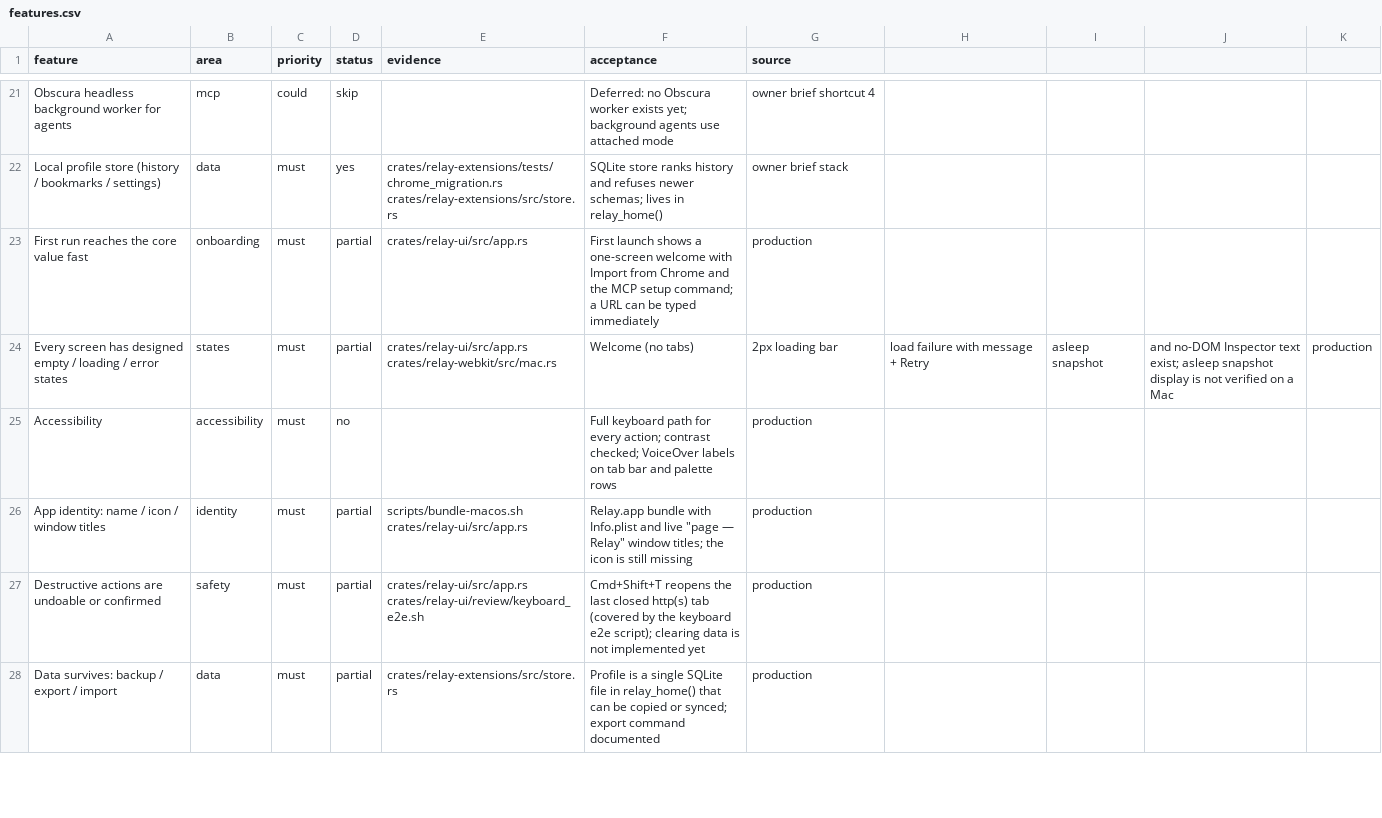
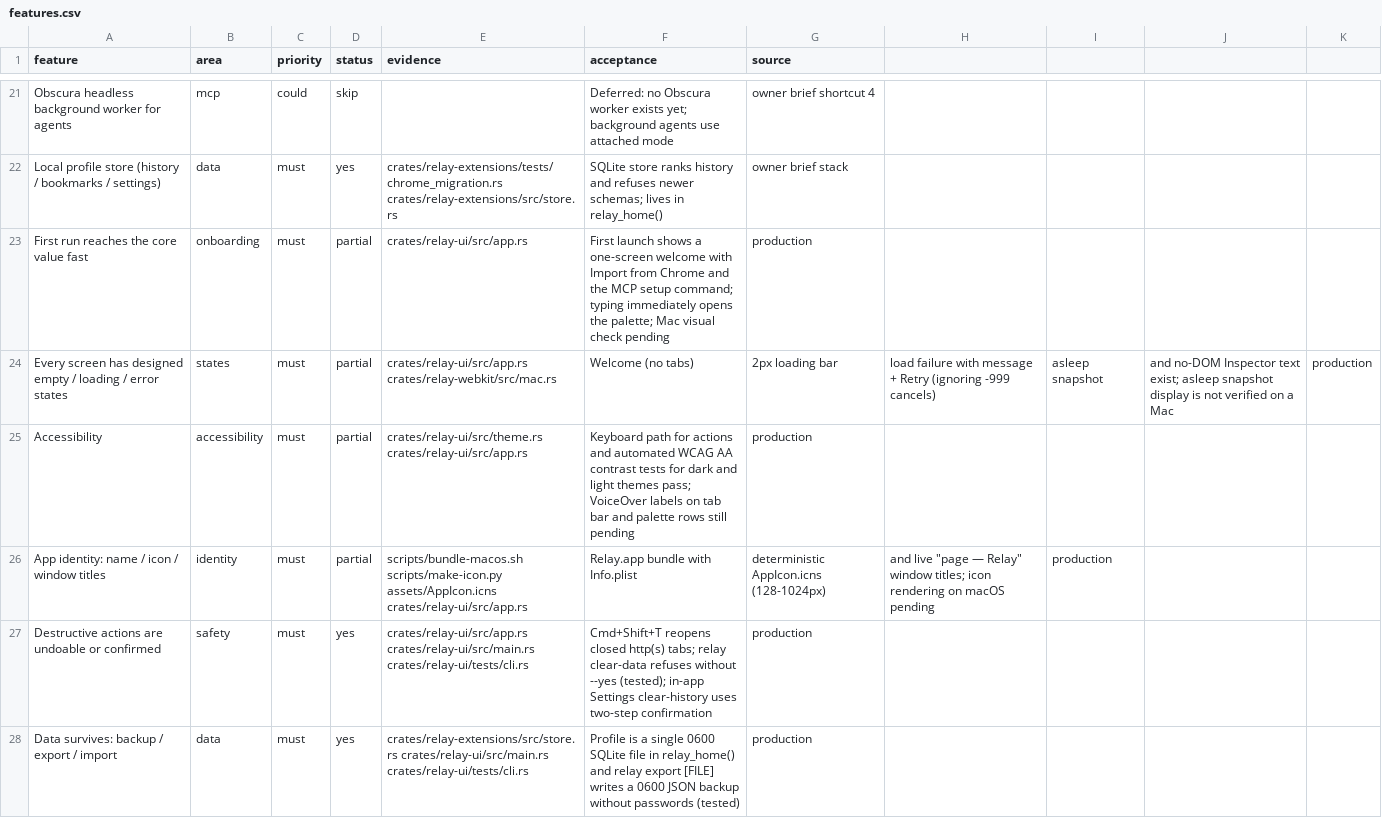
Before and after one commit to TomSzenessy/RelayBrowser, a CSV file: docs/product/features.csv, drawn as a sheet; only a part is shown, gaps mark what is left out; the diff covers the shown part only.

Commit message:
feat(macos,ui): fix macOS 15 CI with DMG releases/caching and add Settings, CLI export/clear-data, AppIcon, and contrast tests
Fixes #2:
- Bundle SQLite by default via relay-extensions bundled-sqlite feature so macOS 15 links sqlite3_set_clientdata; pass --no-default-features in scripts/mac-check.sh for Linux Darwin cross-checks.
- Disambiguate HasWindowHandle::window_handle(window) in relay-ui/src/web.rs and report error when WKWebExtensionController is absent.
- Defer WebTab teardown in Engine::sleep until takeSnapshotWithConfiguration completes, ignore NSURLErrorCancelled (-999), and add Engine::clear_content_rules.
- Fix smoke.rs loopback server.join() deadlock and host smoke WKWebView in an offscreen borderless NSWindow.
- Switch macos.yml to macos-15 with PR/main/release triggers, pinned Swatinem/rust-cache and Playwright WebKit caches (also in ci.yml), Relay-macOS.dmg packaging via bundle-macos.sh, artifact upload, and publish-release job via publish-macos-release.sh.

Fixes #3:
- Add Store settings_all/clear_history/clear_bookmarks/export_json and CLI relay config/export/clear-data; fix relay doctor default to DuckDuckGo and gate MCP thread on mcp setting.
- Add Cmd+, Settings overlay (search presets, live blocking toggle, sleep timeout, MCP toggle, two-step confirmed clear history), Inspector network/console filters, welcome-screen type-to-open, keymap unit test, and WCAG AA contrast tests.
- Generate deterministic assets/AppIcon.icns via scripts/make-icon.py and document Relay local-only data flows in docs/privacy.md and docs/legal/data-inventory.md.

```diff
--- a/docs/product/features.csv
+++ b/docs/product/features.csv
@@ -22,7 +22,7 @@ Obscura headless background worker for agents,mcp,could,skip,,Deferred: no Obscu
 Local profile store (history / bookmarks / settings),data,must,yes,crates/relay-extensions/tests/chrome_migration.rs crates/relay-extensions/src/store.rs,SQLite store ranks history and refuses newer schemas; lives in relay_home(),owner brief stack
-First run reaches the core value fast,onboarding,must,partial,crates/relay-ui/src/app.rs,First launch shows a one-screen welcome with Import from Chrome and the MCP setup command; a URL can be typed immediately,production
-Every screen has designed empty / loading / error states,states,must,partial,crates/relay-ui/src/app.rs crates/relay-webkit/src/mac.rs,Welcome (no tabs), 2px loading bar, load failure with message + Retry, asleep snapshot, and no-DOM Inspector text exist; asleep snapshot display is not verified on a Mac,production
-Accessibility,accessibility,must,no,,Full keyboard path for every action; contrast checked; VoiceOver labels on tab bar and palette rows,production
-App identity: name / icon / window titles,identity,must,partial,scripts/bundle-macos.sh crates/relay-ui/src/app.rs,Relay.app bundle with Info.plist and live "page — Relay" window titles; the icon is still missing,production
-Destructive actions are undoable or confirmed,safety,must,partial,crates/relay-ui/src/app.rs crates/relay-ui/review/keyboard_e2e.sh,Cmd+Shift+T reopens the last closed http(s) tab (covered by the keyboard e2e script); clearing data is not implemented yet,production
-Data survives: backup / export / import,data,must,partial,crates/relay-extensions/src/store.rs,Profile is a single SQLite file in relay_home() that can be copied or synced; export command documented,production
+First run reaches the core value fast,onboarding,must,partial,crates/relay-ui/src/app.rs,First launch shows a one-screen welcome with Import from Chrome and the MCP setup command; typing immediately opens the palette; Mac visual check pending,production
+Every screen has designed empty / loading / error states,states,must,partial,crates/relay-ui/src/app.rs crates/relay-webkit/src/mac.rs,Welcome (no tabs), 2px loading bar, load failure with message + Retry (ignoring -999 cancels), asleep snapshot, and no-DOM Inspector text exist; asleep snapshot display is not verified on a Mac,production
+Accessibility,accessibility,must,partial,crates/relay-ui/src/theme.rs crates/relay-ui/src/app.rs,Keyboard path for actions and automated WCAG AA contrast tests for dark and light themes pass; VoiceOver labels on tab bar and palette rows still pending,production
+App identity: name / icon / window titles,identity,must,partial,scripts/bundle-macos.sh scripts/make-icon.py assets/AppIcon.icns crates/relay-ui/src/app.rs,Relay.app bundle with Info.plist, deterministic AppIcon.icns (128-1024px), and live "page — Relay" window titles; icon rendering on macOS pending,production
+Destructive actions are undoable or confirmed,safety,must,yes,crates/relay-ui/src/app.rs crates/relay-ui/src/main.rs crates/relay-ui/tests/cli.rs,Cmd+Shift+T reopens closed http(s) tabs; relay clear-data refuses without --yes (tested); in-app Settings clear-history uses two-step confirmation,production
+Data survives: backup / export / import,data,must,yes,crates/relay-extensions/src/store.rs crates/relay-ui/src/main.rs crates/relay-ui/tests/cli.rs,Profile is a single 0600 SQLite file in relay_home() and relay export [FILE] writes a 0600 JSON backup without passwords (tested),production
```
Also changed, not shown: 27 edited cells elsewhere in this file, 27 other files.
